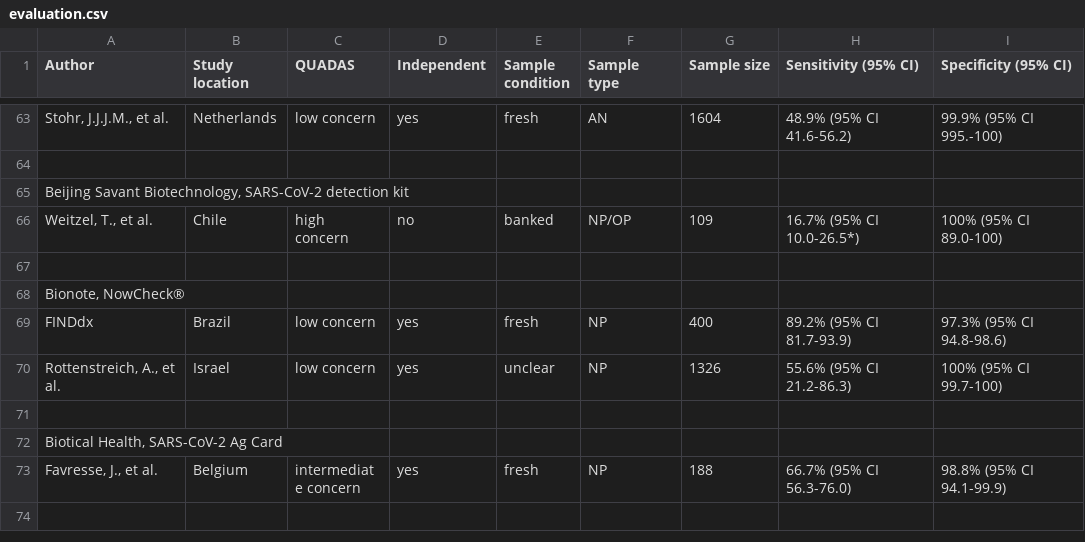
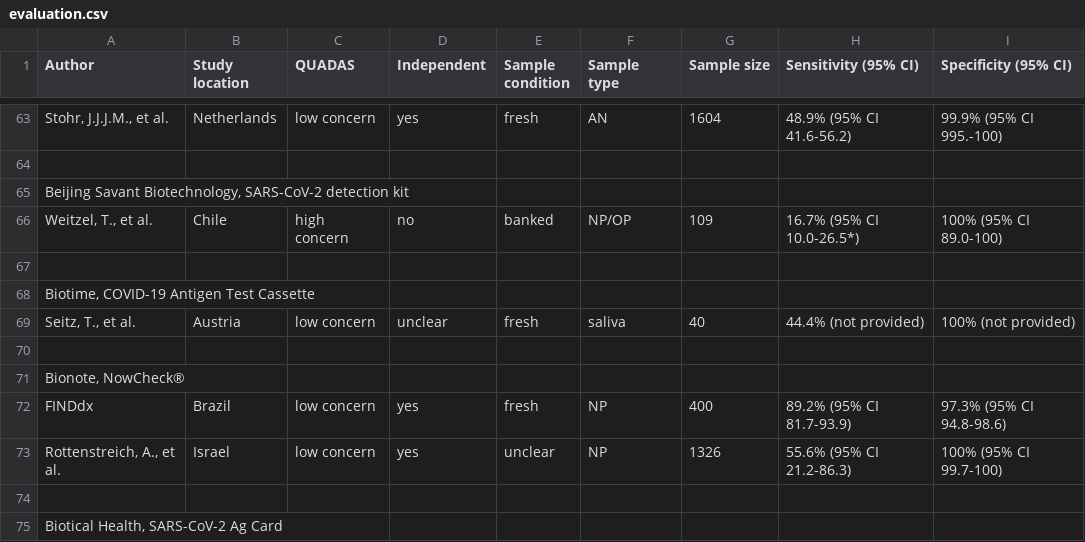
Before and after one commit to lenaschimmel/schnelltestrechner, a CSV file: src_data/evaluation.csv, drawn as a sheet; only a part is shown, gaps mark what is left out; the shorter side is filled out with more unchanged rows; the diff names each change by its address in the sheet, - before the commit and + after, or states it on an @@ line.

Commit message:
Data update.

```diff
--- a/src_data/evaluation.csv
+++ b/src_data/evaluation.csv
+row 68: Biotime, COVID-19 Antigen Test Cassette
+row 69: Seitz, T., et al. | Austria | low concern | unclear | fresh | saliva | 40 | 44.4% (not provided) | 100% (not provided)
+row 70: (empty)
```
Also changed, not shown: 2 other files.
